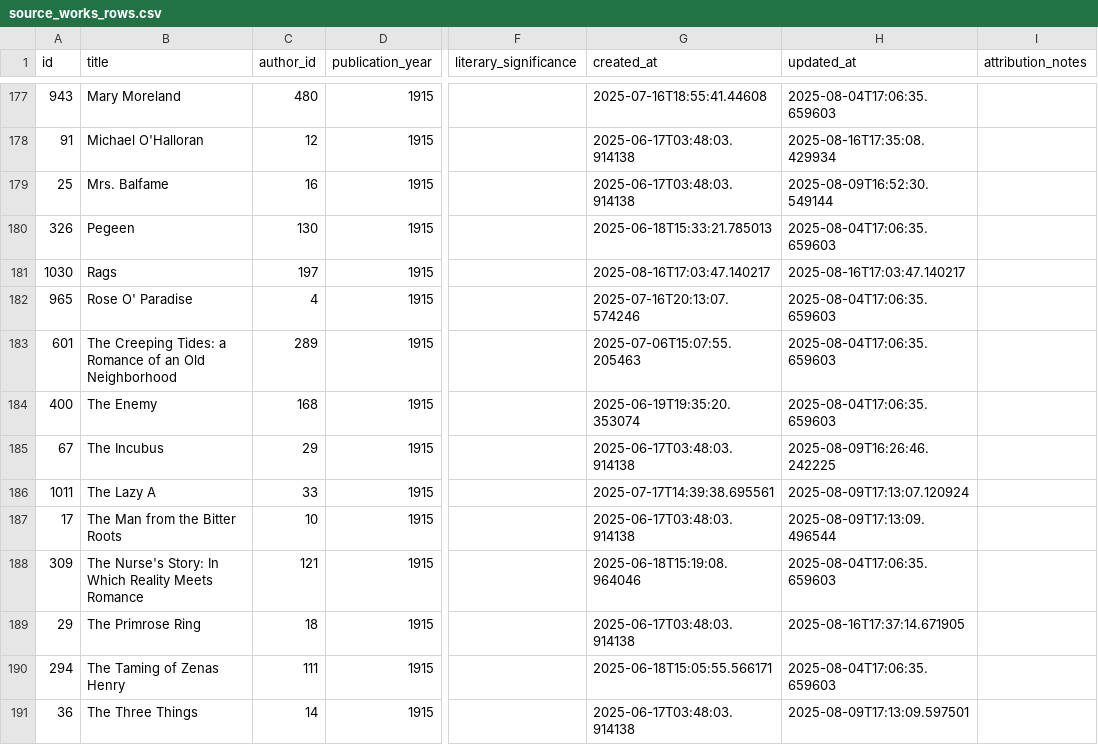
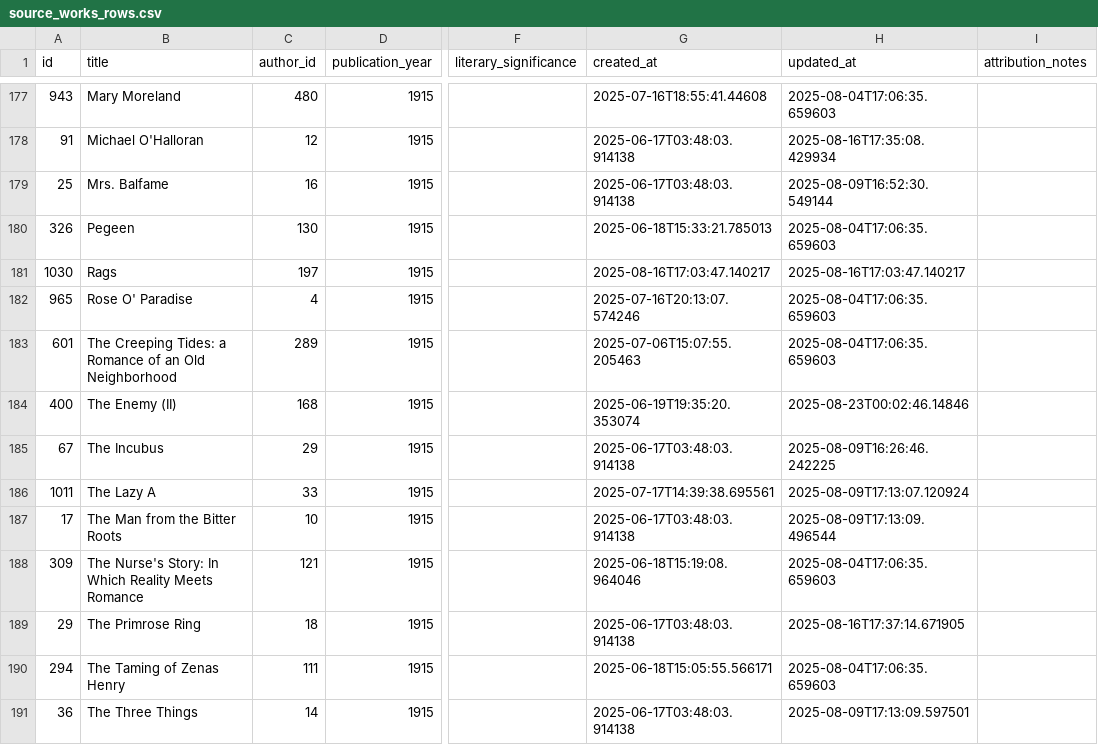
Before and after one commit to nonmodernist/her-hollywood-story, a CSV file: _backend/source-data/current/source_works_rows.csv, drawn as a sheet; only a part is shown, gaps mark what is left out; the diff names each change by its address in the sheet, - before the commit and + after, or states it on an @@ line.

Commit message:
update data

```diff
--- a/_backend/source-data/current/source_works_rows.csv
+++ b/_backend/source-data/current/source_works_rows.csv
-B184 (title): The Enemy
+B184 (title): The Enemy (II)
-H184 (updated_at): 2025-08-04T17:06:35.659603
+H184 (updated_at): 2025-08-23T00:02:46.14846
```
Also changed, not shown: 14 other files.
